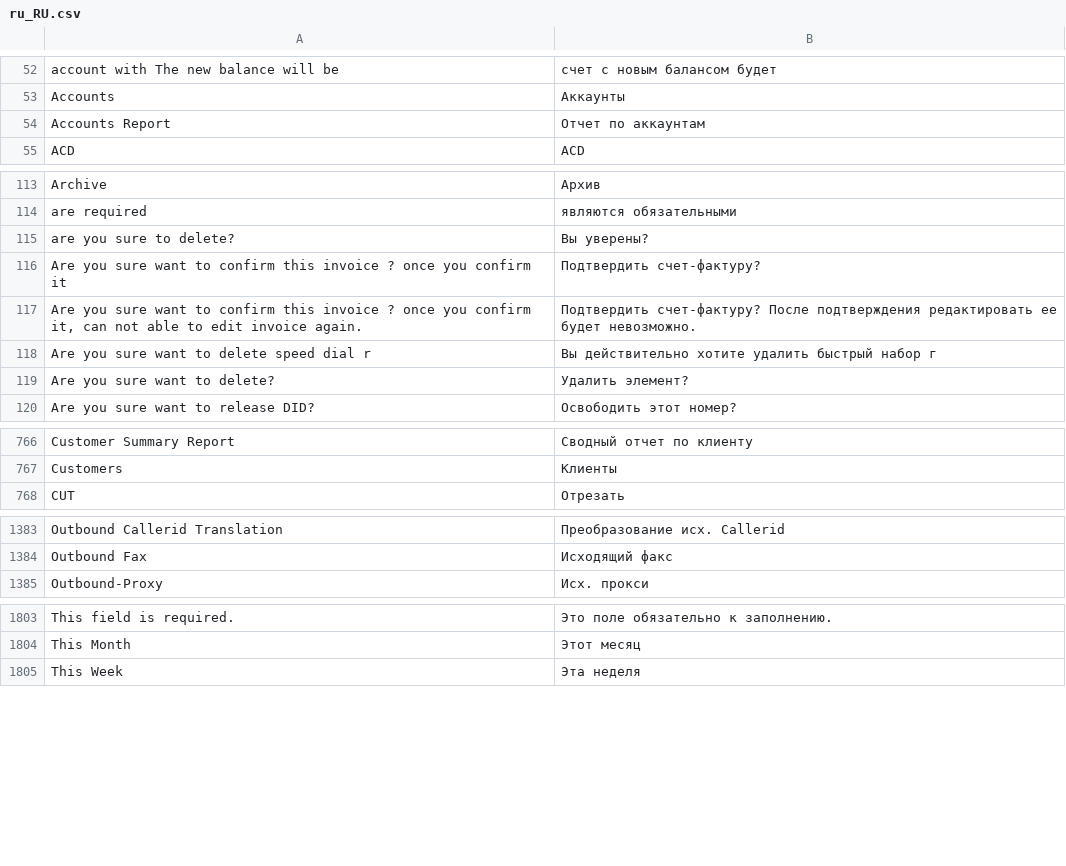
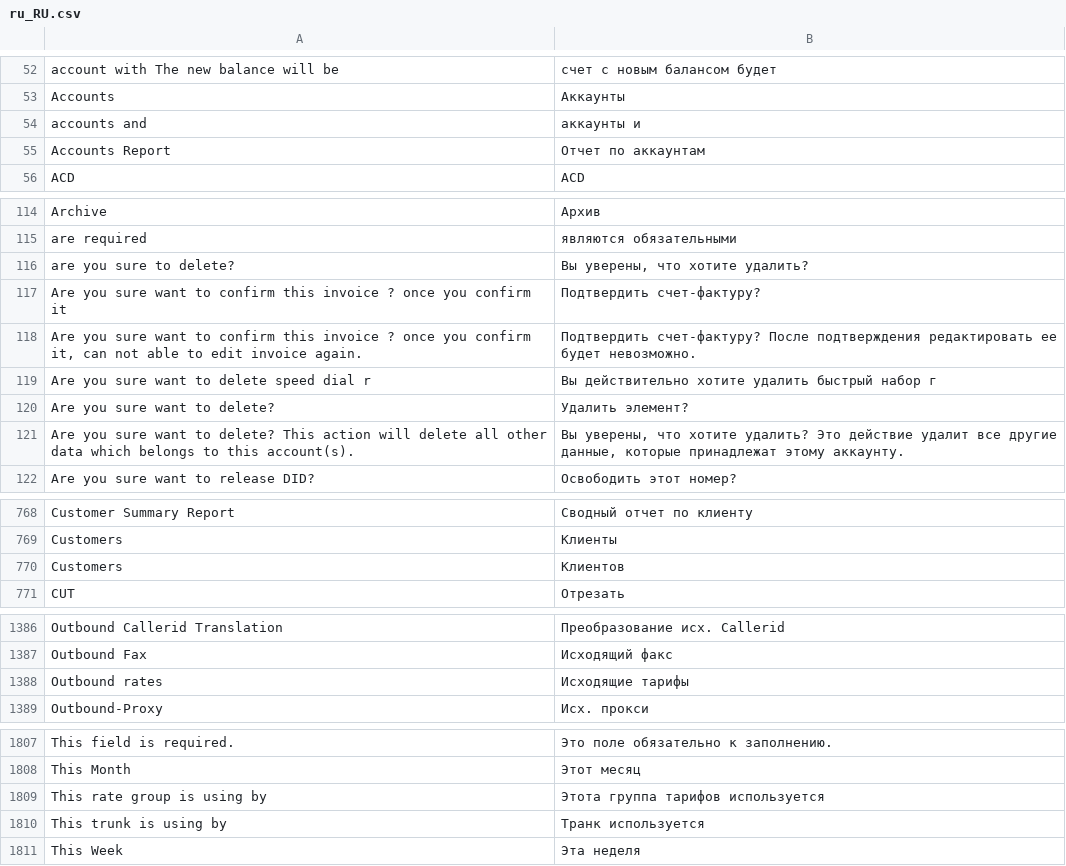
Before and after one commit to iNextrix/ASTPP, a CSV file: web_interface/astpp/addons/Community/language_russian/web_interface/astpp/language/ru_RU.csv, drawn as a sheet; only a part is shown, gaps mark what is left out.

Commit message:
Add Russain localization Grid generator. Fix bug with action buttons.

```diff
--- a/web_interface/astpp/addons/Community/language_russian/web_interface/astpp/language/ru_RU.csv
+++ b/web_interface/astpp/addons/Community/language_russian/web_interface/astpp/language/ru_RU.csv
@@ -53,2 +53,3 @@
 "Accounts","Аккаунты"
+"accounts and","аккаунты и"
 "Accounts Report","Отчет по аккаунтам"
@@ -114,3 +115,3 @@
 "are required","являются обязательными"
-"are you sure to delete?","Вы уверены?"
+"are you sure to delete?","Вы уверены, что хотите удалить?"
 "Are you sure want to confirm this invoice ? once you confirm it","Подтвердить счет-фактуру?"
@@ -119,2 +120,3 @@
 "Are you sure want to delete?","Удалить элемент?"
+"Are you sure want to delete? This action will delete all other data which belongs to this account(s).","Вы уверены, что хотите удалить? Это действие удалит все другие данные, которые принадлежат этому аккаунту."
 "Are you sure want to release DID?","Освободить этот номер?"
@@ -767,2 +769,3 @@
 "Customers","Клиенты"
+"Customers","Клиентов"
 "CUT","Отрезать"
@@ -1384,2 +1387,3 @@
 "Outbound Fax","Исходящий факс"
+"Outbound rates","Исходящие тарифы"
 "Outbound-Proxy","Исх. прокси"
@@ -1804,2 +1808,4 @@
 "This Month","Этот месяц"
+"This rate group is using by","Этота группа тарифов используется"
+"This trunk is using by","Транк используется"
 "This Week","Эта неделя"
```
Also changed, not shown: 1 other file.
